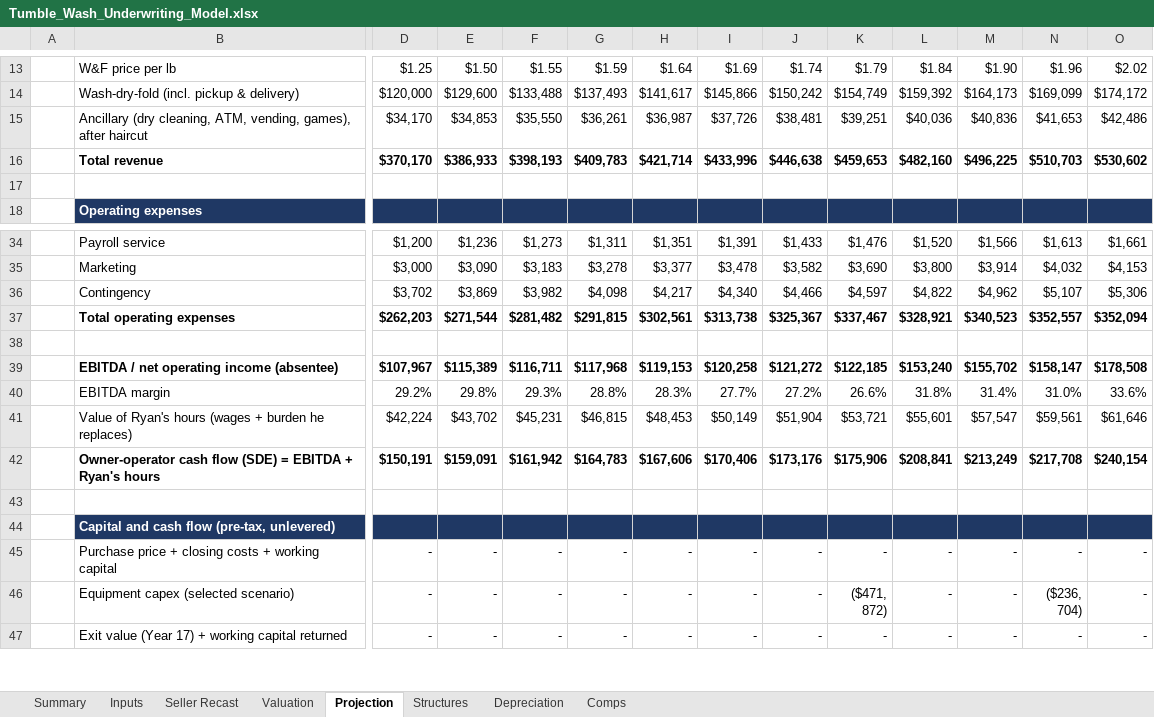
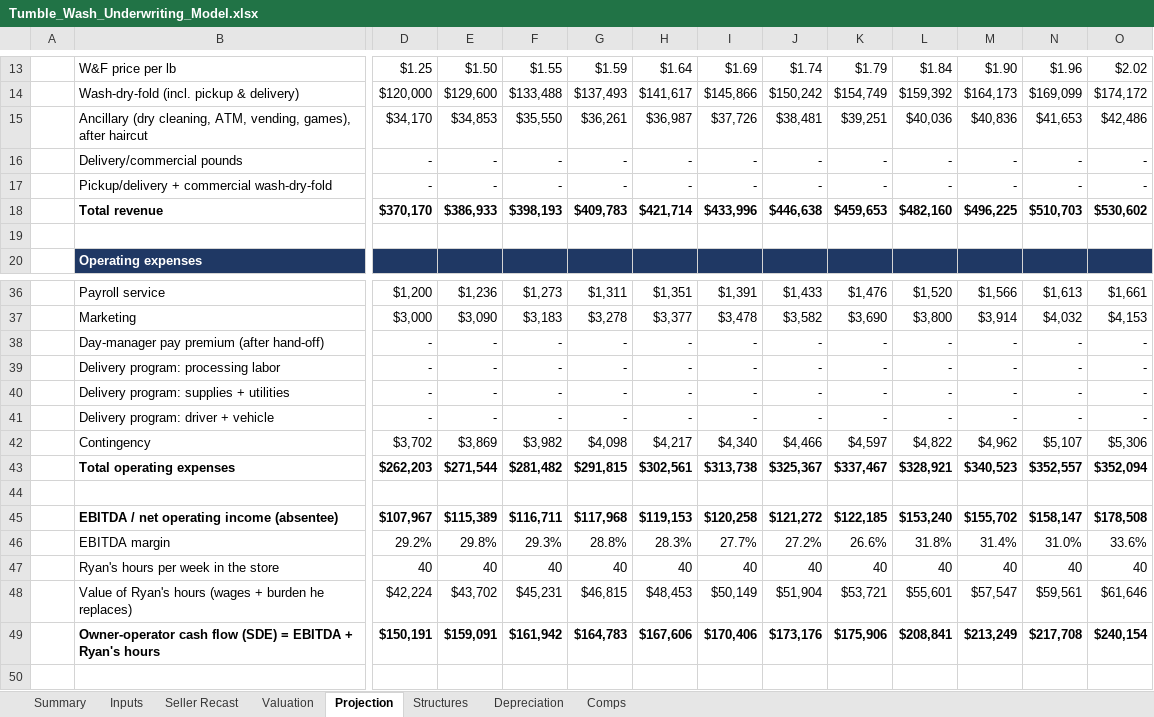
Before and after one commit to RyanB101/LaundromatAcq, an Excel workbook: underwriting/Tumble_Wash_Underwriting_Model.xlsx, sheet Projection, drawn as a sheet; only a part is shown, gaps mark what is left out; the shorter side is filled out with more unchanged rows; values as stored, in another font and other column widths than the file's, no borders; rows hold the shown columns only; the diff names each change by its address in the sheet, - before the commit and + after, or states it on an @@ line.

```diff
--- a/underwriting/Tumble_Wash_Underwriting_Model.xlsx (sheet Projection)
+++ b/underwriting/Tumble_Wash_Underwriting_Model.xlsx (sheet Projection)
+row 16:  | Delivery/commercial pounds | - | - | - | - | - | - | - | - | - | - | - | -
+row 17:  | Pickup/delivery + commercial wash-dry-fold | - | - | - | - | - | - | - | - | - | - | - | -
+row 38:  | Day-manager pay premium (after hand-off) | - | - | - | - | - | - | - | - | - | - | - | -
+row 39:  | Delivery program: processing labor | - | - | - | - | - | - | - | - | - | - | - | -
+row 40:  | Delivery program: supplies + utilities | - | - | - | - | - | - | - | - | - | - | - | -
+row 41:  | Delivery program: driver + vehicle | - | - | - | - | - | - | - | - | - | - | - | -
+row 47:  | Ryan's hours per week in the store | 40 | 40 | 40 | 40 | 40 | 40 | 40 | 40 | 40 | 40 | 40 | 40
```
Also changed, not shown: sheet Inputs, sheet Summary, formulas that keep their value, 2 other files.
